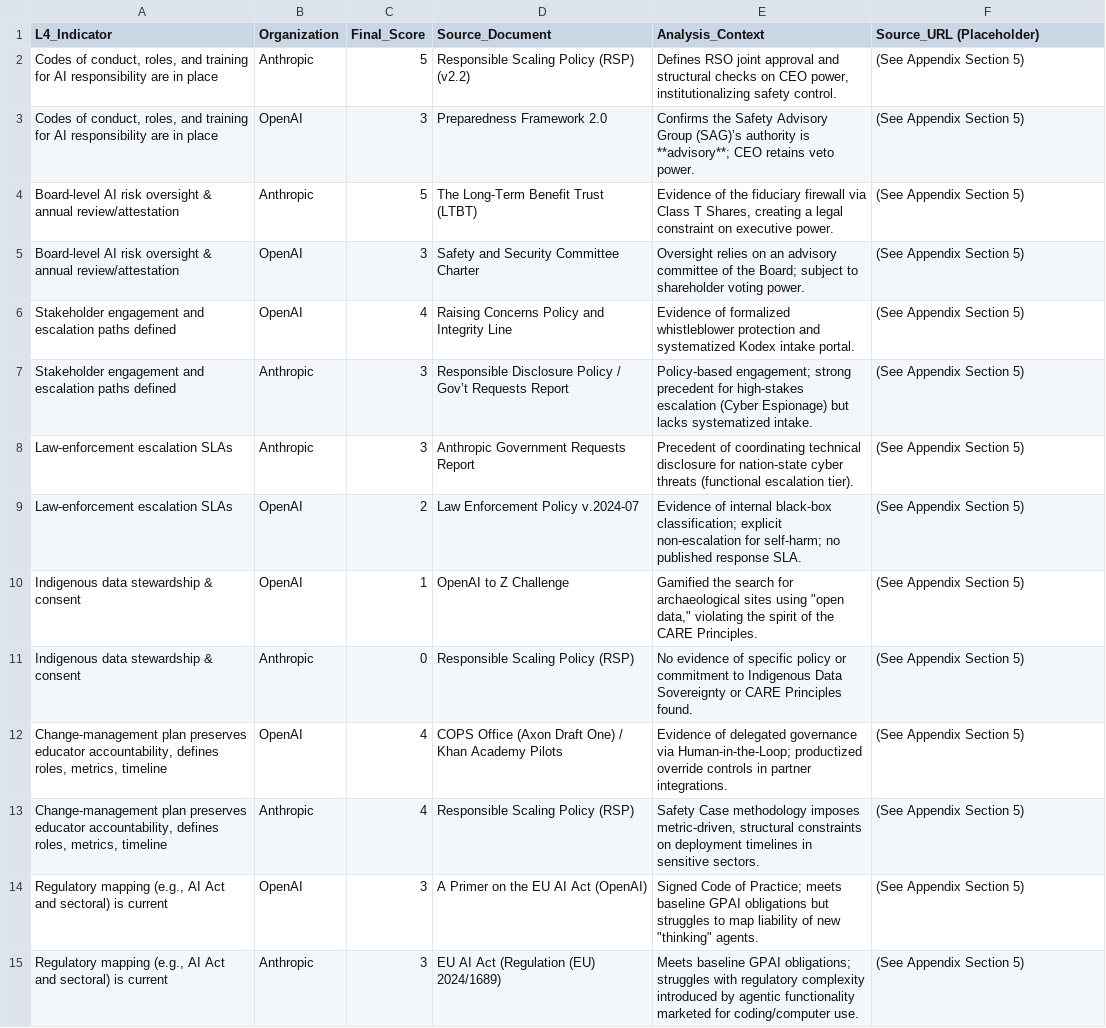
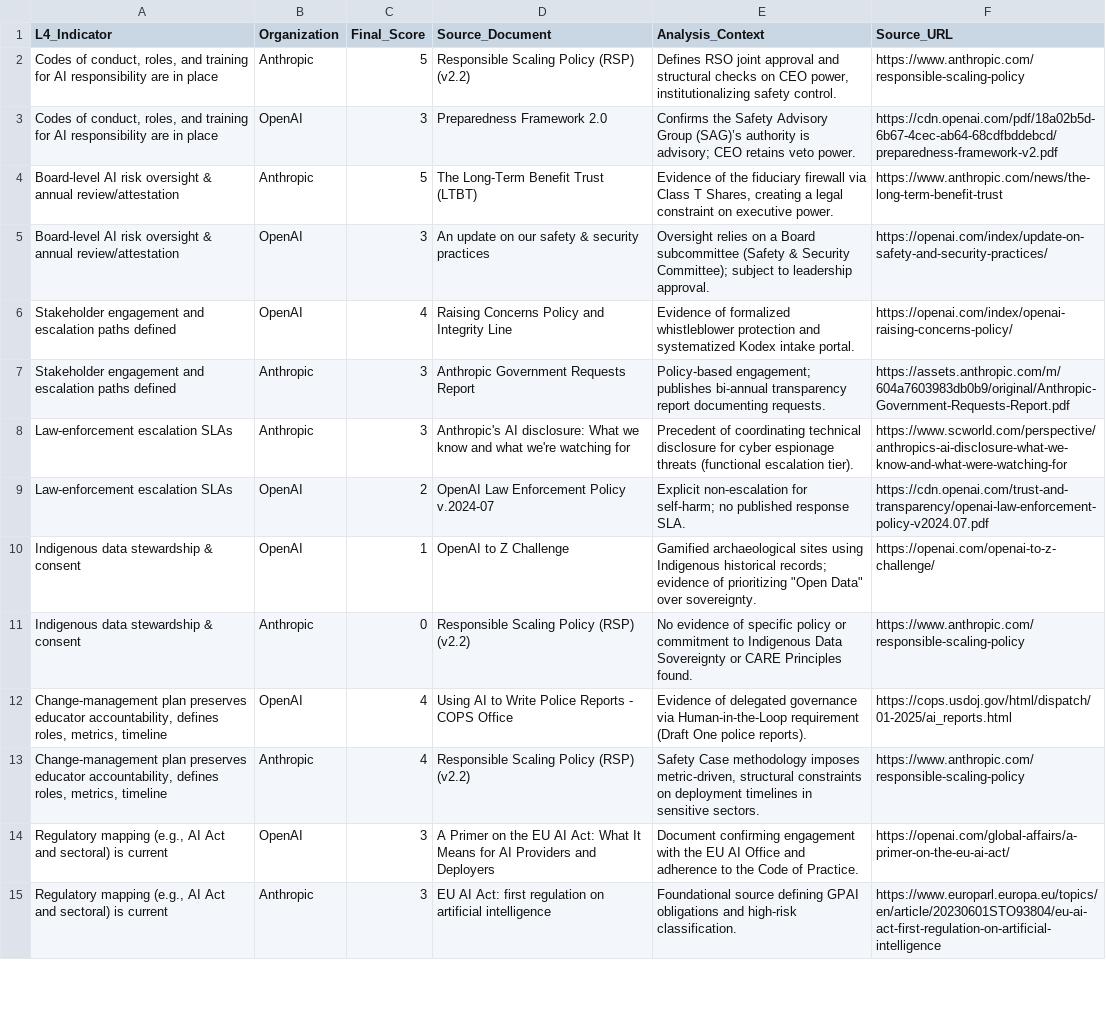
Before and after one commit to 0xalexshah/JAR-Governance-and-Accountability, a CSV file: EVIDENCE_LIST.csv, drawn as a sheet; only a part is shown; the diff covers the shown part only; the diff names each change by its address in the sheet, - before the commit and + after, or states it on an @@ line.

Commit message:
Added links to evidence list csv

```diff
--- a/EVIDENCE_LIST.csv
+++ b/EVIDENCE_LIST.csv
-F1: Source_URL (Placeholder)
+F1: Source_URL
-F2 (Source_URL): (See Appendix Section 5)
+F2 (Source_URL): https://www.anthropic.com/responsible-scaling-policy
-E3 (Analysis_Context): …authority is **advisory**; CEO retains…
+E3 (Analysis_Context): …authority is advisory; CEO retains…
-F3 (Source_URL): (See Appendix Section 5)
+F3 (Source_URL): https://cdn.openai.com/pdf/18a02b5d-6b67-4cec-ab64-68cdfbddebcd/preparedness-framework-v2.pdf
-F4 (Source_URL): (See Appendix Section 5)
+F4 (Source_URL): https://www.anthropic.com/news/the-long-term-benefit-trust
-D5 (Source_Document): Safety and Security Committee Charter
+D5 (Source_Document): An update on our safety & security practices
-E5 (Analysis_Context): …relies on an advisory committee of the Board; subject to shareholder voting power.
+E5 (Analysis_Context): …relies on a Board subcommittee (Safety & Security Committee); subject to leadership approval.
-F5 (Source_URL): (See Appendix Section 5)
+F5 (Source_URL): https://openai.com/index/update-on-safety-and-security-practices/
-F6 (Source_URL): (See Appendix Section 5)
+F6 (Source_URL): https://openai.com/index/openai-raising-concerns-policy/
-D7 (Source_Document): Responsible Disclosure Policy / Gov’t Requests Report
+D7 (Source_Document): Anthropic Government Requests Report
-E7 (Analysis_Context): Policy-based engagement; strong precedent for high-stakes escalation (Cyber Espionage) but lacks systematized intake.
+E7 (Analysis_Context): Policy-based engagement; publishes bi-annual transparency report documenting requests.
-F7 (Source_URL): (See Appendix Section 5)
+F7 (Source_URL): https://assets.anthropic.com/m/604a7603983db0b9/original/Anthropic-Government-Requests-Report.pdf
-D8 (Source_Document): Anthropic Government Requests Report
+D8 (Source_Document): Anthropic's AI disclosure: What we know and what we're watching for
-E8 (Analysis_Context): …disclosure for nation-state cyber threats (functional…
+E8 (Analysis_Context): …disclosure for cyber espionage threats (functional…
-F8 (Source_URL): (See Appendix Section 5)
+F8 (Source_URL): https://www.scworld.com/perspective/anthropics-ai-disclosure-what-we-know-and-what-were-watching-for
-D9 (Source_Document): Law Enforcement Policy v.2024-07
+D9 (Source_Document): OpenAI Law Enforcement Policy v.2024-07
-E9 (Analysis_Context): Evidence of internal black-box classification; explicit non-escalation for…
+E9 (Analysis_Context): Explicit non-escalation for…
-F9 (Source_URL): (See Appendix Section 5)
+F9 (Source_URL): https://cdn.openai.com/trust-and-transparency/openai-law-enforcement-policy-v2024.07.pdf
-E10 (Analysis_Context): Gamified the search for archaeological sites using "open data," violating the spirit of the CARE Principles.
+E10 (Analysis_Context): Gamified archaeological sites using Indigenous historical records; evidence of prioritizing "Open Data" over sovereignty.
-F10 (Source_URL): (See Appendix Section 5)
+F10 (Source_URL): https://openai.com/openai-to-z-challenge/
-D11 (Source_Document): Responsible Scaling Policy (RSP)
+D11 (Source_Document): Responsible Scaling Policy (RSP) (v2.2)
-F11 (Source_URL): (See Appendix Section 5)
+F11 (Source_URL): https://www.anthropic.com/responsible-scaling-policy
-D12 (Source_Document): COPS Office (Axon Draft One) / Khan Academy Pilots
+D12 (Source_Document): Using AI to Write Police Reports - COPS Office
-E12 (Analysis_Context): …governance via Human-in-the-Loop; productized override controls in partner integrations.
+E12 (Analysis_Context): …governance via Human-in-the-Loop requirement (Draft One police reports).
-F12 (Source_URL): (See Appendix Section 5)
+F12 (Source_URL): https://cops.usdoj.gov/html/dispatch/01-2025/ai_reports.html
-D13 (Source_Document): Responsible Scaling Policy (RSP)
+D13 (Source_Document): Responsible Scaling Policy (RSP) (v2.2)
-F13 (Source_URL): (See Appendix Section 5)
+F13 (Source_URL): https://www.anthropic.com/responsible-scaling-policy
-D14 (Source_Document): …EU AI Act (OpenAI)
+D14 (Source_Document): …EU AI Act: What It Means for AI Providers and Deployers
-E14 (Analysis_Context): Signed Code of Practice; meets baseline GPAI obligations but struggles to map liability of new "thinking" agents.
+E14 (Analysis_Context): Document confirming engagement with the EU AI Office and adherence to the Code of Practice.
-F14 (Source_URL): (See Appendix Section 5)
+F14 (Source_URL): https://openai.com/global-affairs/a-primer-on-the-eu-ai-act/
-D15 (Source_Document): EU AI Act (Regulation (EU) 2024/1689)
+D15 (Source_Document): EU AI Act: first regulation on artificial intelligence
-E15 (Analysis_Context): Meets baseline GPAI obligations; struggles with regulatory complexity introduced by agentic functionality marketed for coding/computer use.
+E15 (Analysis_Context): Foundational source defining GPAI obligations and high-risk classification.
-F15 (Source_URL): (See Appendix Section 5)
+F15 (Source_URL): https://www.europarl.europa.eu/topics/en/article/20230601STO93804/eu-ai-act-first-regulation-on-artificial-intelligence
```
Also changed, not shown: 40 edited cells elsewhere in this file.
